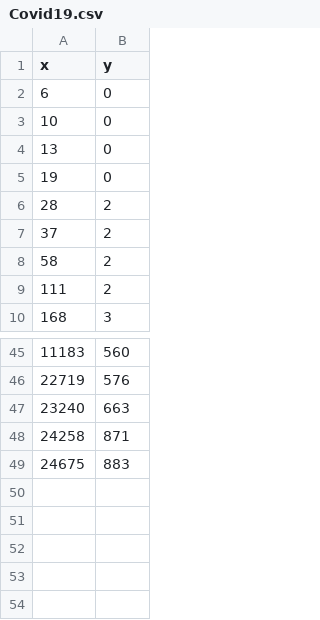
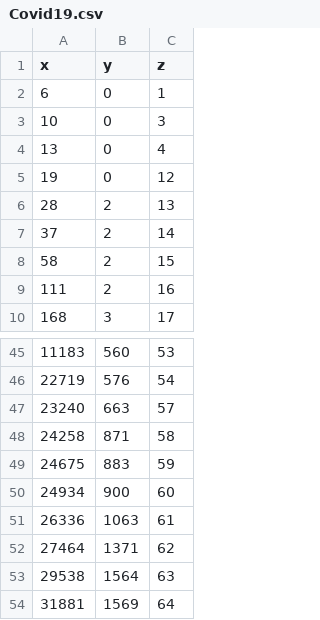
Before and after one commit to Bejojuda/covid, a CSV file: Weka/Covid19.csv, drawn as a sheet; only a part is shown, gaps mark what is left out; the diff names each change by its address in the sheet, - before the commit and + after, or states it on an @@ line.

```diff
--- a/Weka/Covid19.csv
+++ b/Weka/Covid19.csv
+column C (z), rows 2-10: 1 | 3 | 4 | 12 | 13 | 14 | 15 | 16 | 17; rows 45-49: 53 | 54 | 57 | 58 | 59
+row 50: 24934 | 900 | 60
+row 51: 26336 | 1063 | 61
+row 52: 27464 | 1371 | 62
+row 53: 29538 | 1564 | 63
+row 54: 31881 | 1569 | 64
```
Also changed, not shown: 11 other files.
